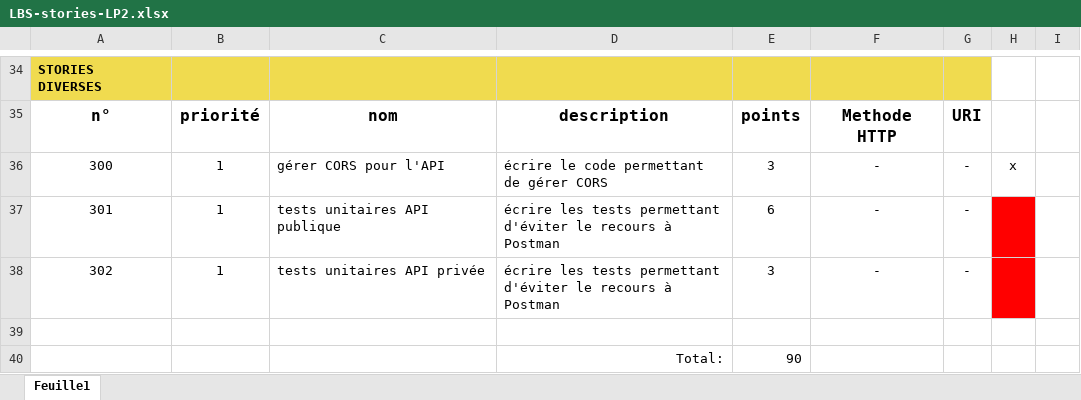
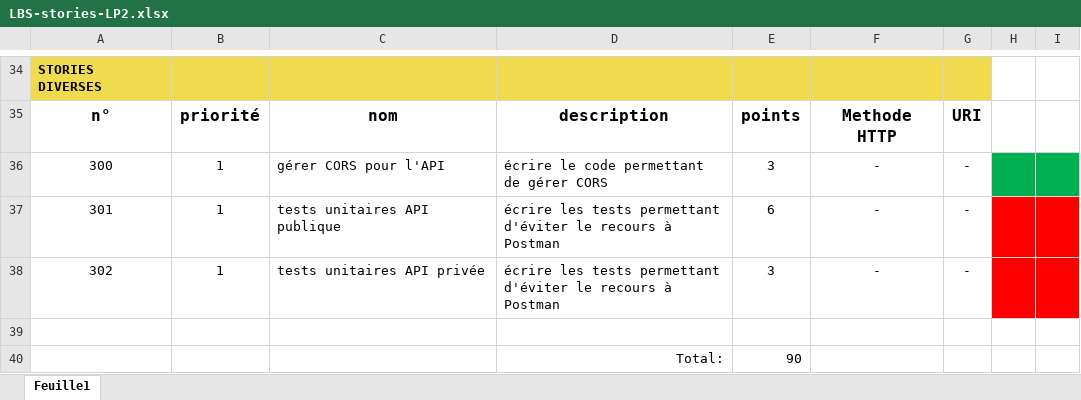
Before and after one commit to Manghao/LBS, an Excel workbook: doc/LBS-stories-LP2.xlsx, sheet Feuille1, drawn as a sheet; only a part is shown, gaps mark what is left out; values as stored, in another font and other column widths than the file's, no borders; the diff covers the shown part only; the diff names each change by its address in the sheet, - before the commit and + after, or states it on an @@ line.

```diff
--- a/doc/LBS-stories-LP2.xlsx (sheet Feuille1)
+++ b/doc/LBS-stories-LP2.xlsx (sheet Feuille1)
-H36: x
+H36: (empty)
-H36:I36 fill: none
+H36:I36 fill: #00B050
-I37:I38 fill: none
+I37:I38 fill: #FF0000
```
Also changed, not shown: 17 edited cells and cell formats elsewhere in this sheet, 3 other files.
